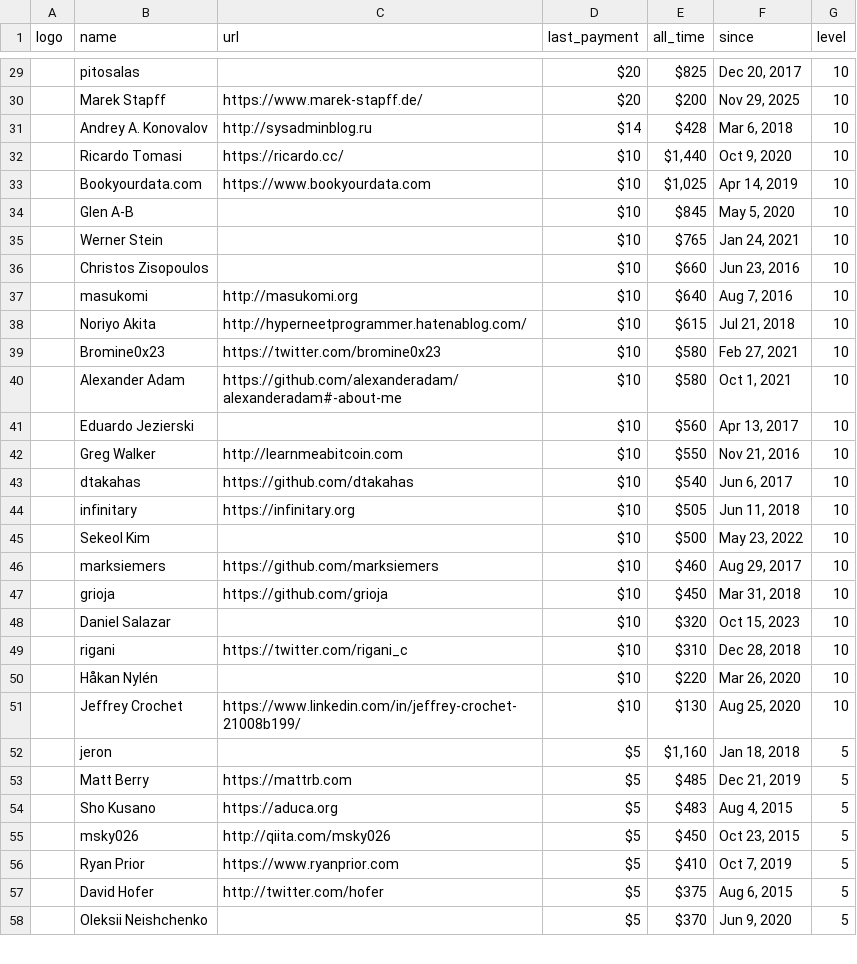
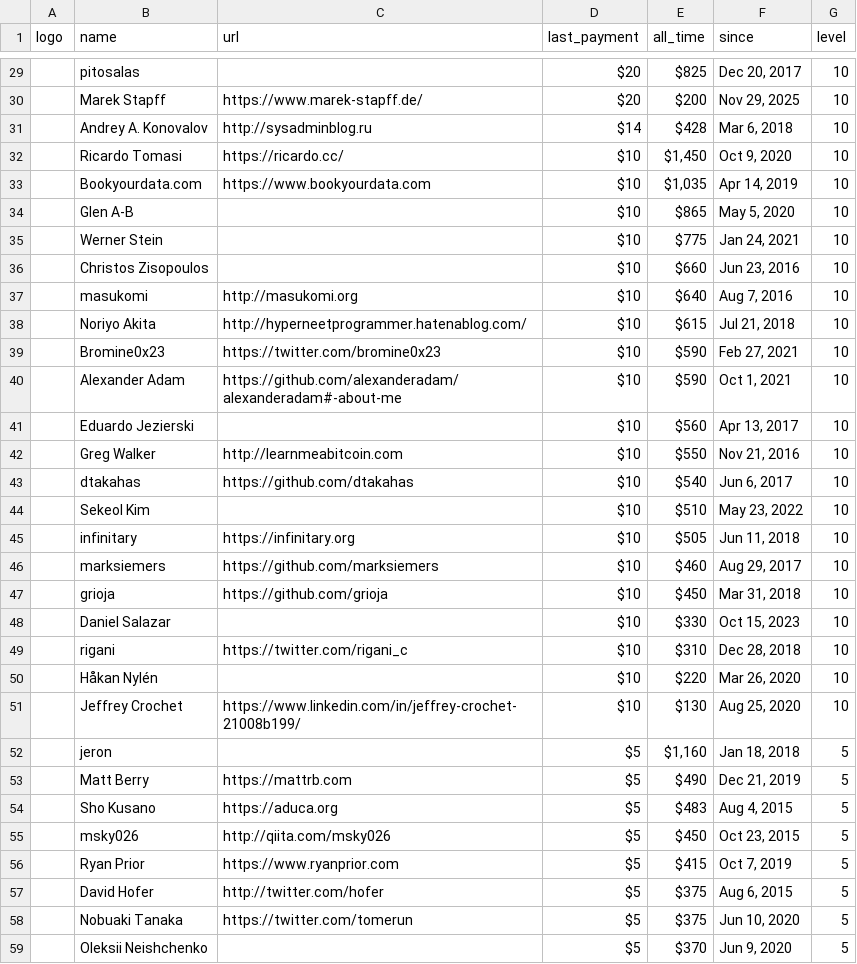
Before and after one commit to crystal-lang/crystal-website, a CSV file: _data/sponsors.csv, drawn as a sheet; only a part is shown, gaps mark what is left out; removed rows and columns are numbered as before the commit, all else as after; the diff covers the shown part only; the diff names each change by its address in the sheet, - before the commit and + after, or states it on an @@ line.

```diff
--- a/_data/sponsors.csv
+++ b/_data/sponsors.csv
-E32 (all_time): $1,440
+E32 (all_time): $1,450
-E33 (all_time): $1,025
+E33 (all_time): $1,035
-E34 (all_time): $845
+E34 (all_time): $865
-E35 (all_time): $765
+E35 (all_time): $775
-E39:E40 (all_time): $580
+E39:E40 (all_time): $590
+row 44:  | Sekeol Kim |  | $10 | $510 | May 23, 2022 | 10
-row 45:  | Sekeol Kim |  | $10 | $500 | May 23, 2022 | 10
-E48 (all_time): $320
+E48 (all_time): $330
-E53 (all_time): $485
+E53 (all_time): $490
-E56 (all_time): $410
+E56 (all_time): $415
+row 58:  | Nobuaki Tanaka | https://twitter.com/tomerun | $5 | $375 | Jun 10, 2020 | 5
```
Also changed, not shown: 5 added rows, 6 removed rows and 37 edited cells elsewhere in this file, _data/sponsor_logos_corporate.csv, 3 other files.
